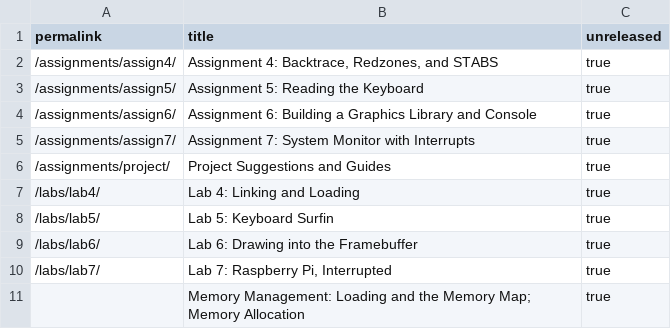
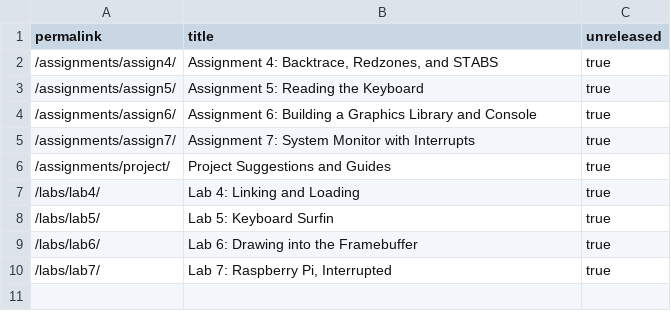
Before and after one commit to PorscheFanboy/cs107e.github.io, a CSV file: _data/unreleased.csv, drawn as a sheet.

Commit message:
Added links to the Memory lecture in the main schedule. commit d9f77147bf991b82370d225eb58d7c3502f76b7e Author: Pat Hanrahan <hanrahan@cs.stanford.edu> Date:   Mon Apr 25 10:02:46 2016 -0700
    Added links to the Memory lecture in the main schedule.

```diff
--- a/_data/unreleased.csv
+++ b/_data/unreleased.csv
@@ -10,2 +10 @@ permalink,title,unreleased
 "/labs/lab7/","Lab 7: Raspberry Pi, Interrupted",true
-"","Memory Management: Loading and the Memory Map; Memory Allocation",true
```
Also changed, not shown: 32 other files.
